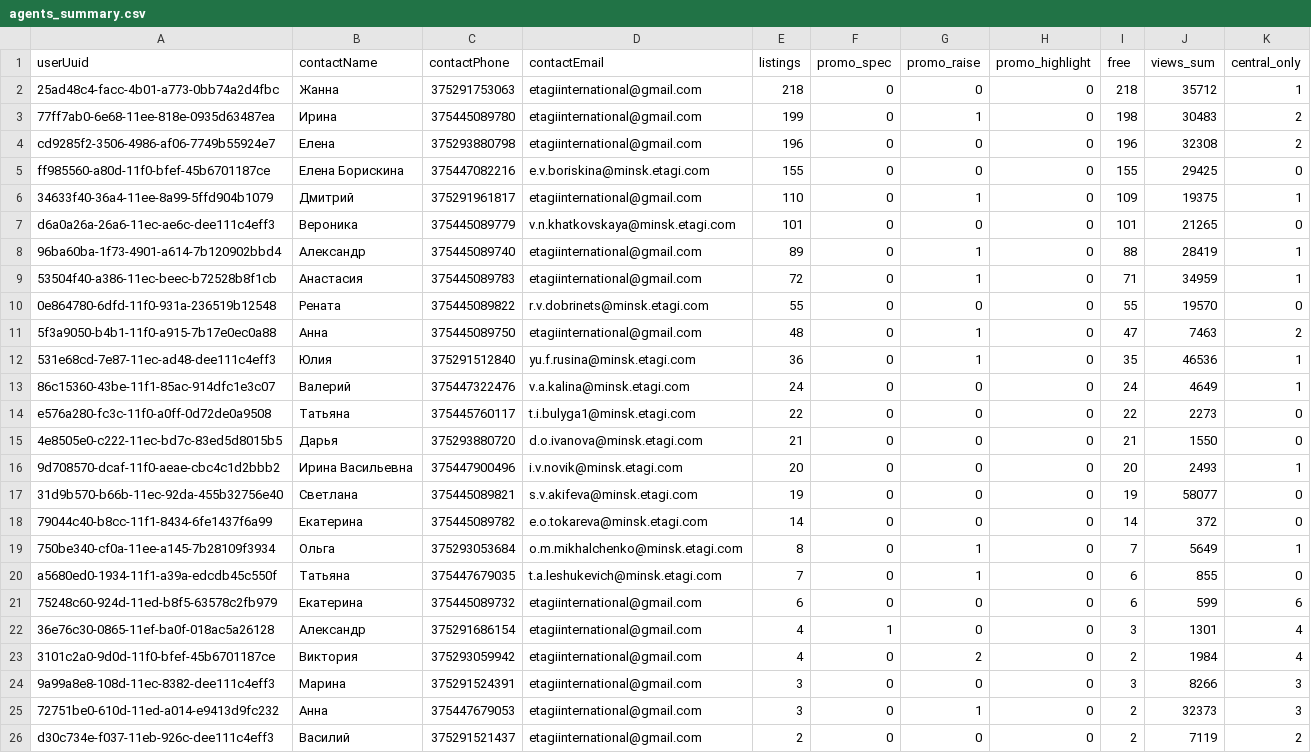
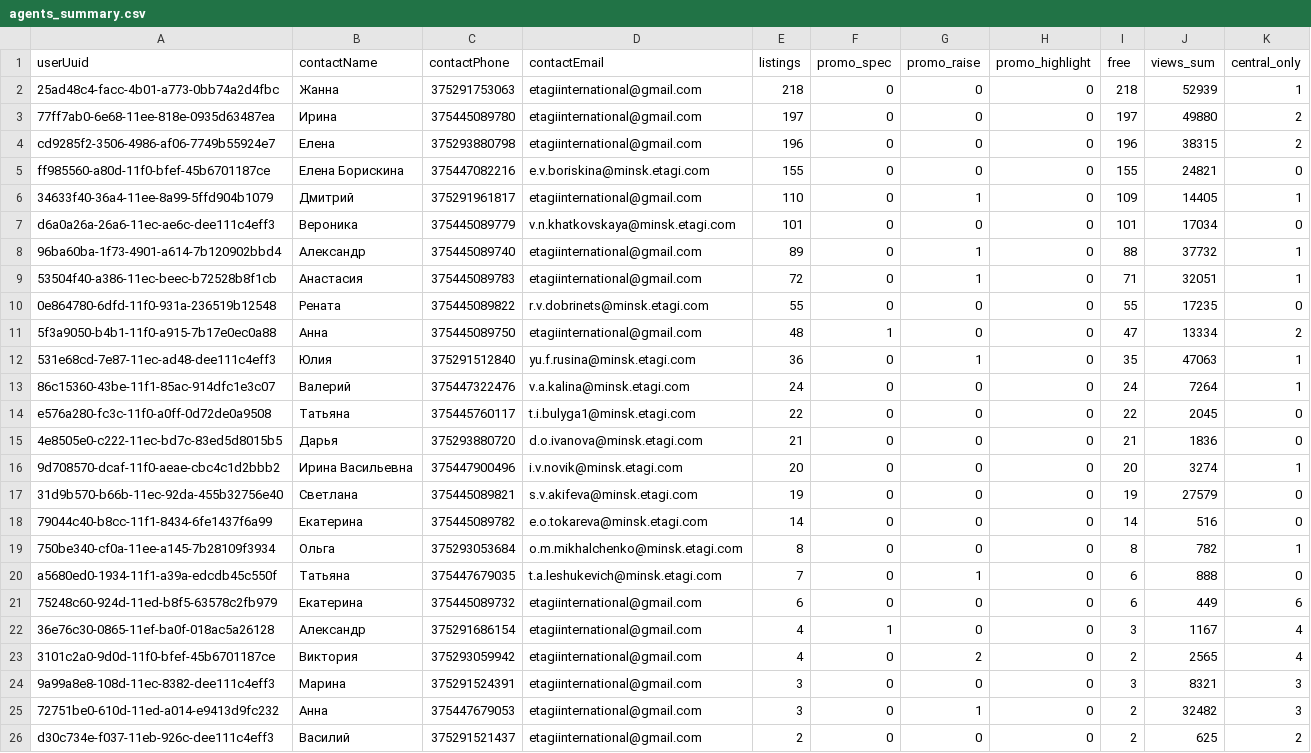
Before and after one commit to antonina-katlinskaya/realt-collector, a CSV file: data/analytics/agents_summary.csv, drawn as a sheet; only a part is shown; the diff covers the shown part only.

```diff
--- a/data/analytics/agents_summary.csv
+++ b/data/analytics/agents_summary.csv
@@ -1,26 +1,26 @@
 userUuid,contactName,contactPhone,contactEmail,listings,promo_spec,promo_raise,promo_highlight,free,views_sum,central_only
-25ad48c4-facc-4b01-a773-0bb74a2d4fbc,Жанна,375291753063,etagiinternational@gmail.com,218,0,0,0,218,35712,1
-77ff7ab0-6e68-11ee-818e-0935d63487ea,Ирина,375445089780,etagiinternational@gmail.com,199,0,1,0,198,30483,2
-cd9285f2-3506-4986-af06-7749b55924e7,Елена,375293880798,etagiinternational@gmail.com,196,0,0,0,196,32308,2
-ff985560-a80d-11f0-bfef-45b6701187ce,Елена Борискина,375447082216,e.v.boriskina@minsk.etagi.com,155,0,0,0,155,29425,0
-34633f40-36a4-11ee-8a99-5ffd904b1079,Дмитрий,375291961817,etagiinternational@gmail.com,110,0,1,0,109,19375,1
-d6a0a26a-26a6-11ec-ae6c-dee111c4eff3,Вероника,375445089779,v.n.khatkovskaya@minsk.etagi.com,101,0,0,0,101,21265,0
-96ba60ba-1f73-4901-a614-7b120902bbd4,Александр,375445089740,etagiinternational@gmail.com,89,0,1,0,88,28419,1
-53504f40-a386-11ec-beec-b72528b8f1cb,Анастасия,375445089783,etagiinternational@gmail.com,72,0,1,0,71,34959,1
-0e864780-6dfd-11f0-931a-236519b12548,Рената,375445089822,r.v.dobrinets@minsk.etagi.com,55,0,0,0,55,19570,0
-5f3a9050-b4b1-11f0-a915-7b17e0ec0a88,Анна,375445089750,etagiinternational@gmail.com,48,0,1,0,47,7463,2
-531e68cd-7e87-11ec-ad48-dee111c4eff3,Юлия,375291512840,yu.f.rusina@minsk.etagi.com,36,0,1,0,35,46536,1
-86c15360-43be-11f1-85ac-914dfc1e3c07,Валерий,375447322476,v.a.kalina@minsk.etagi.com,24,0,0,0,24,4649,1
-e576a280-fc3c-11f0-a0ff-0d72de0a9508,Татьяна,375445760117,t.i.bulyga1@minsk.etagi.com,22,0,0,0,22,2273,0
-4e8505e0-c222-11ec-bd7c-83ed5d8015b5,Дарья,375293880720,d.o.ivanova@minsk.etagi.com,21,0,0,0,21,1550,0
-9d708570-dcaf-11f0-aeae-cbc4c1d2bbb2,Ирина Васильевна,375447900496,i.v.novik@minsk.etagi.com,20,0,0,0,20,2493,1
-31d9b570-b66b-11ec-92da-455b32756e40,Светлана,375445089821,s.v.akifeva@minsk.etagi.com,19,0,0,0,19,58077,0
-79044c40-b8cc-11f1-8434-6fe1437f6a99,Екатерина,375445089782,e.o.tokareva@minsk.etagi.com,14,0,0,0,14,372,0
-750be340-cf0a-11ee-a145-7b28109f3934,Ольга,375293053684,o.m.mikhalchenko@minsk.etagi.com,8,0,1,0,7,5649,1
-a5680ed0-1934-11f1-a39a-edcdb45c550f,Татьяна,375447679035,t.a.leshukevich@minsk.etagi.com,7,0,1,0,6,855,0
-75248c60-924d-11ed-b8f5-63578c2fb979,Екатерина,375445089732,etagiinternational@gmail.com,6,0,0,0,6,599,6
-36e76c30-0865-11ef-ba0f-018ac5a26128,Александр,375291686154,etagiinternational@gmail.com,4,1,0,0,3,1301,4
-3101c2a0-9d0d-11f0-bfef-45b6701187ce,Виктория,375293059942,etagiinternational@gmail.com,4,0,2,0,2,1984,4
-9a99a8e8-108d-11ec-8382-dee111c4eff3,Марина,375291524391,etagiinternational@gmail.com,3,0,0,0,3,8266,3
-72751be0-610d-11ed-a014-e9413d9fc232,Анна,375447679053,etagiinternational@gmail.com,3,0,1,0,2,32373,3
-d30c734e-f037-11eb-926c-dee111c4eff3,Василий,375291521437,etagiinternational@gmail.com,2,0,0,0,2,7119,2
+25ad48c4-facc-4b01-a773-0bb74a2d4fbc,Жанна,375291753063,etagiinternational@gmail.com,218,0,0,0,218,52939,1
+77ff7ab0-6e68-11ee-818e-0935d63487ea,Ирина,375445089780,etagiinternational@gmail.com,197,0,0,0,197,49880,2
+cd9285f2-3506-4986-af06-7749b55924e7,Елена,375293880798,etagiinternational@gmail.com,196,0,0,0,196,38315,2
+ff985560-a80d-11f0-bfef-45b6701187ce,Елена Борискина,375447082216,e.v.boriskina@minsk.etagi.com,155,0,0,0,155,24821,0
+34633f40-36a4-11ee-8a99-5ffd904b1079,Дмитрий,375291961817,etagiinternational@gmail.com,110,0,1,0,109,14405,1
+d6a0a26a-26a6-11ec-ae6c-dee111c4eff3,Вероника,375445089779,v.n.khatkovskaya@minsk.etagi.com,101,0,0,0,101,17034,0
+96ba60ba-1f73-4901-a614-7b120902bbd4,Александр,375445089740,etagiinternational@gmail.com,89,0,1,0,88,37732,1
+53504f40-a386-11ec-beec-b72528b8f1cb,Анастасия,375445089783,etagiinternational@gmail.com,72,0,1,0,71,32051,1
+0e864780-6dfd-11f0-931a-236519b12548,Рената,375445089822,r.v.dobrinets@minsk.etagi.com,55,0,0,0,55,17235,0
+5f3a9050-b4b1-11f0-a915-7b17e0ec0a88,Анна,375445089750,etagiinternational@gmail.com,48,1,0,0,47,13334,2
+531e68cd-7e87-11ec-ad48-dee111c4eff3,Юлия,375291512840,yu.f.rusina@minsk.etagi.com,36,0,1,0,35,47063,1
+86c15360-43be-11f1-85ac-914dfc1e3c07,Валерий,375447322476,v.a.kalina@minsk.etagi.com,24,0,0,0,24,7264,1
+e576a280-fc3c-11f0-a0ff-0d72de0a9508,Татьяна,375445760117,t.i.bulyga1@minsk.etagi.com,22,0,0,0,22,2045,0
+4e8505e0-c222-11ec-bd7c-83ed5d8015b5,Дарья,375293880720,d.o.ivanova@minsk.etagi.com,21,0,0,0,21,1836,0
+9d708570-dcaf-11f0-aeae-cbc4c1d2bbb2,Ирина Васильевна,375447900496,i.v.novik@minsk.etagi.com,20,0,0,0,20,3274,1
+31d9b570-b66b-11ec-92da-455b32756e40,Светлана,375445089821,s.v.akifeva@minsk.etagi.com,19,0,0,0,19,27579,0
+79044c40-b8cc-11f1-8434-6fe1437f6a99,Екатерина,375445089782,e.o.tokareva@minsk.etagi.com,14,0,0,0,14,516,0
+750be340-cf0a-11ee-a145-7b28109f3934,Ольга,375293053684,o.m.mikhalchenko@minsk.etagi.com,8,0,0,0,8,782,1
+a5680ed0-1934-11f1-a39a-edcdb45c550f,Татьяна,375447679035,t.a.leshukevich@minsk.etagi.com,7,0,1,0,6,888,0
+75248c60-924d-11ed-b8f5-63578c2fb979,Екатерина,375445089732,etagiinternational@gmail.com,6,0,0,0,6,449,6
+36e76c30-0865-11ef-ba0f-018ac5a26128,Александр,375291686154,etagiinternational@gmail.com,4,1,0,0,3,1167,4
+3101c2a0-9d0d-11f0-bfef-45b6701187ce,Виктория,375293059942,etagiinternational@gmail.com,4,0,2,0,2,2565,4
+9a99a8e8-108d-11ec-8382-dee111c4eff3,Марина,375291524391,etagiinternational@gmail.com,3,0,0,0,3,8321,3
+72751be0-610d-11ed-a014-e9413d9fc232,Анна,375447679053,etagiinternational@gmail.com,3,0,1,0,2,32482,3
+d30c734e-f037-11eb-926c-dee111c4eff3,Василий,375291521437,etagiinternational@gmail.com,2,0,0,0,2,625,2
```
Also changed, not shown: 26 edited cells elsewhere in this file, data/analytics/changes_last_period.csv, data/analytics/current_listings.csv, 7 other files.
